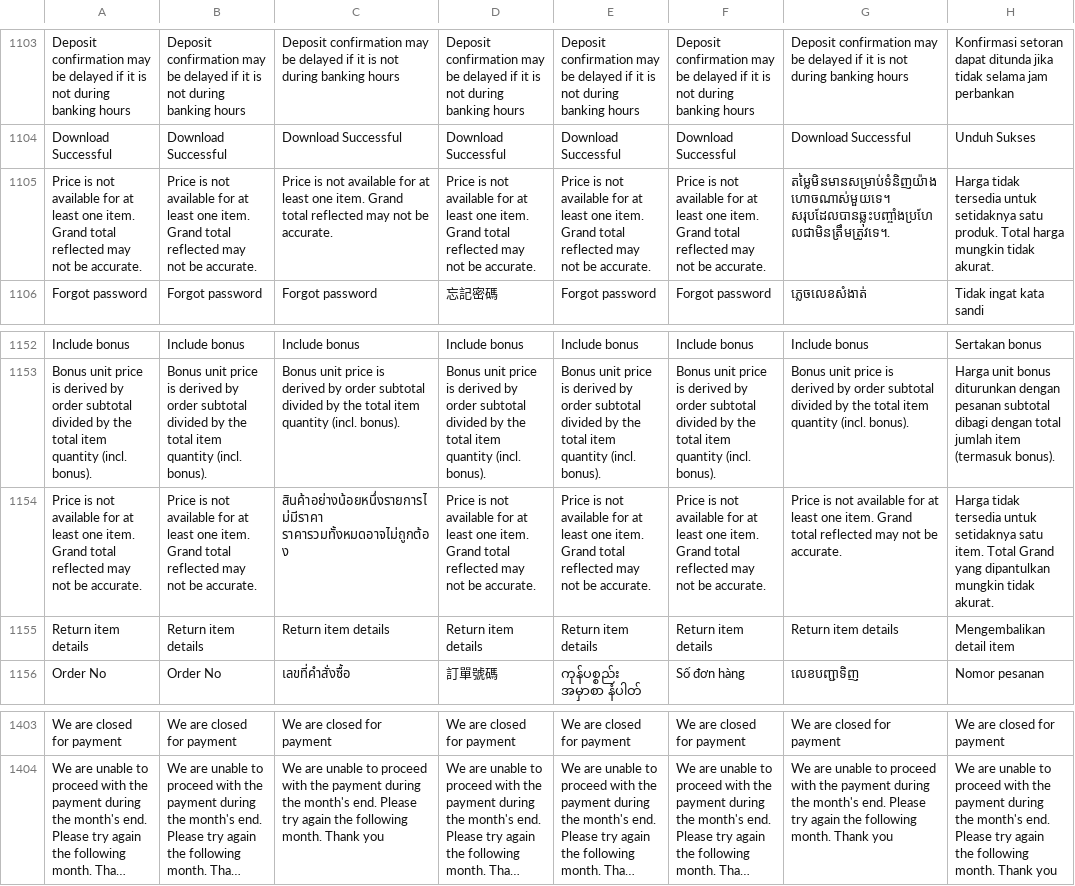
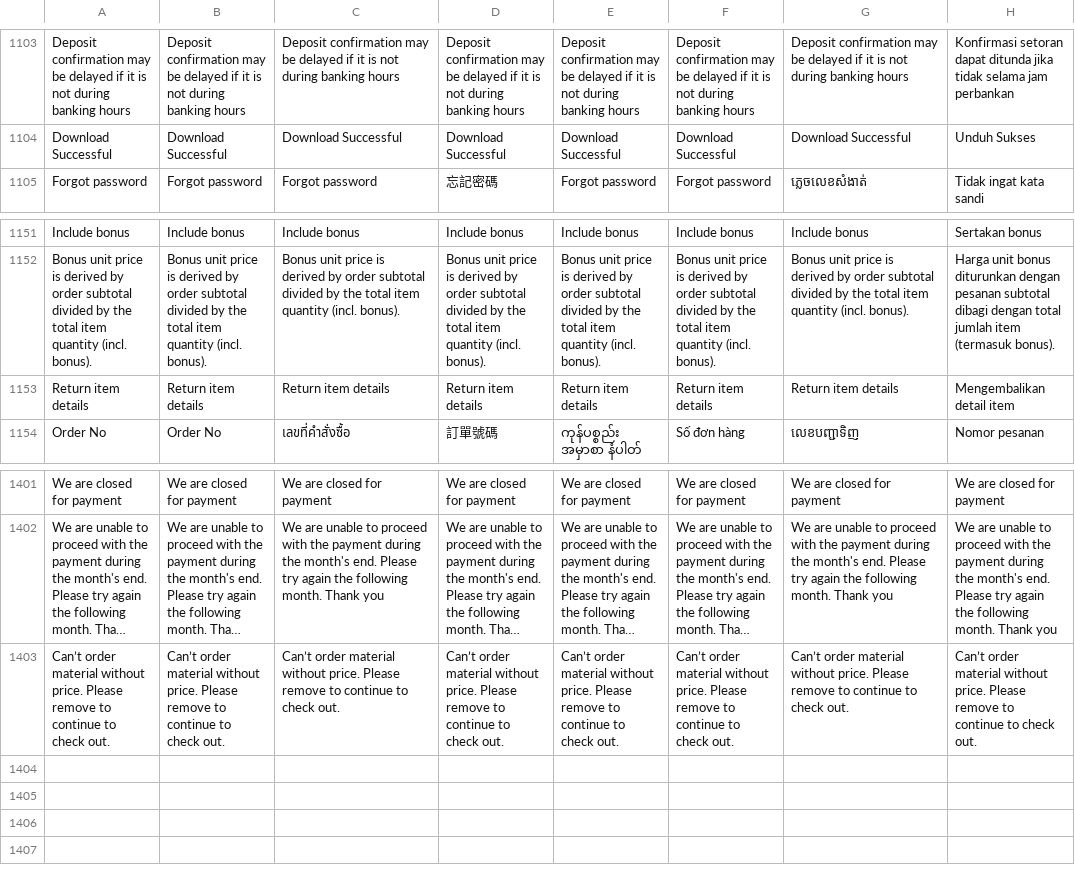
Before and after one commit to ramprasadbhagat/EZRX-, a CSV file: assets/langs/langs.csv, drawn as a sheet; only a part is shown, gaps mark what is left out; long unchanged cells end in …; removed rows and columns are numbered as before the commit, all else as after; the diff names each change by its address in the sheet, - before the commit and + after, or states it on an @@ line.

Commit message:
Merged PR 88887: Fix/EZRX-15171: Mobile v3 cart-page-price-not-available-message-not-aligned-with-figma
### Jira ticket url
- https://zuelligpharma.atlassian.net/browse/EZRX-15171

### TDD PR url
- https://dev.azure.com/zuelligpharmadevops/eZRx%20Mobile/_git/eZRx%20Mobile/pullrequest/88888

### Root cause
- App UI is not aligned with Figma design

### Solution
- Change the color and text to match the Figma design

### Test account
- environment: UAT
- username: rootadmin
- salesOrg: TW
- customer: default
- shipto: default
- material/setup: try to add to cart a material with "Price not available" price

### Output screenshot
- ![Simulator Screenshot - iPhone 15 - 2023-12-11 at 14.59.27.png](https://dev.azure.com/zuelligpharmadevops/3368559d-402f-4ca8-a029-737bca870679/_apis/git/repositories/d10de74c-8ac2-4e8e-af4b-a023b6c9dee2/pullRequests/88887/attachments/Simulator%20Screenshot%20-%20iPhone%2015%20-%202023-12-11%20at%2014.59.27.png =x400)

```diff
--- a/assets/langs/langs.csv
+++ b/assets/langs/langs.csv
-row 1105: Price is not available for at least one item. Grand total reflected may not be accurate. | Price is not available for at least one item. Grand total reflected may not be accurate. | Price is not available for at least one item. Grand total reflected may not be accurate. | Price is not available for at least one item. Grand total reflected may not be accurate. | Price is not available for at least one item. Grand total reflected may not be accurate. | Price is not available for at least one item. Grand total reflected may not be accurate. | តម្លៃមិនមានសម្រាប់ទំនិញយ៉ាងហោចណាស់មួយទេ។ សរុបដែលបានឆ្លុះបញ្ចាំងប្រហែលជាមិនត្រឹមត្រូវទេ។. | Harga tidak tersedia untuk setidaknya satu produk. Total harga mungkin tidak akurat.
-row 1154: Price is not available for at least one item. Grand total reflected may not be accurate. | Price is not available for at least one item. Grand total reflected may not be accurate. | สินค้าอย่างน้อยหนึ่งรายการไม่มีราคา ราคารวมทั้งหมดอาจไม่ถูกต้อง | Price is not available for at least one item. Grand total reflected may not be accurate. | Price is not available for at least one item. Grand total reflected may not be accurate. | Price is not available for at least one item. Grand total reflected may not be accurate. | Price is not available for at least one item. Grand total reflected may not be accurate. | Harga tidak tersedia untuk setidaknya satu item. Total Grand yang dipantulkan mungkin tidak akurat.
+row 1403: Can’t order material without price. Please remove to continue to check out. | Can’t order material without price. Please remove to continue to check out. | Can’t order material without price. Please remove to continue to check out. | Can’t order material without price. Please remove to continue to check out. | Can’t order material without price. Please remove to continue to check out. | Can’t order material without price. Please remove to continue to check out. | Can’t order material without price. Please remove to continue to check out. | Can’t order material without price. Please remove to continue to check out.
```
Also changed, not shown: 2 other files.
